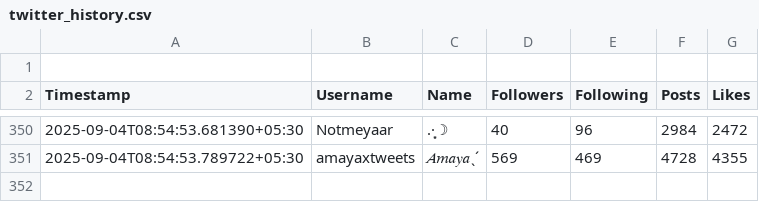
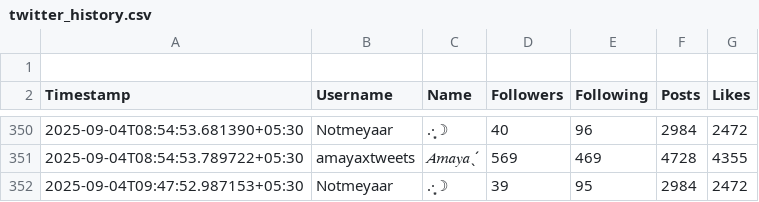
Before and after one commit to nightfury57211/x-tracker, a CSV file: data/twitter_history.csv, drawn as a sheet; only a part is shown, gaps mark what is left out.

```diff
--- a/data/twitter_history.csv
+++ b/data/twitter_history.csv
@@ -351 +351,2 @@ Timestamp,Username,Name,Followers,Following,Posts,Likes
 2025-09-04T08:54:53.789722+05:30,amayaxtweets,𝐴𝑚𝑎𝑦𝑎ˎˊ,569,469,4728,4355
+2025-09-04T09:47:52.987153+05:30,Notmeyaar,.·͙☽,39,95,2984,2472
```
Also changed, not shown: 1 other file.
